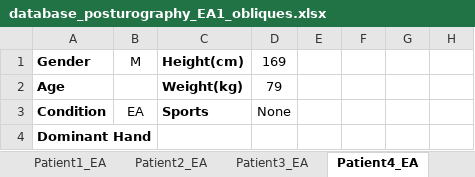
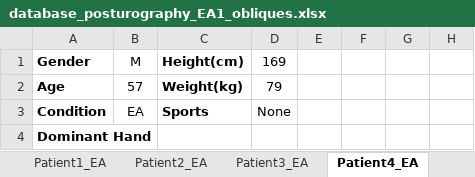
Before and after one commit to DFNOsorio/tonusMuscular, an Excel workbook: Excel_database/database_posturography_EA1_obliques.xlsx, sheet Patient4_EA, drawn as a sheet; only a part is shown; values as stored, in another font and other column widths than the file's, no borders; the diff names each change by its address in the sheet, - before the commit and + after, or states it on an @@ line.

```diff
--- a/Excel_database/database_posturography_EA1_obliques.xlsx (sheet Patient4_EA)
+++ b/Excel_database/database_posturography_EA1_obliques.xlsx (sheet Patient4_EA)
-B2 (M): (empty)
+B2 (M): 57
```
Also changed, not shown: sheet Statistical Analysis - EA evol, sheet Statistical Analysis - EA over3, sheet Patient11_EA, sheet Patient8_EA, Excel_database/database_posturography_over30 _obliques.xlsx, 3 other files.
